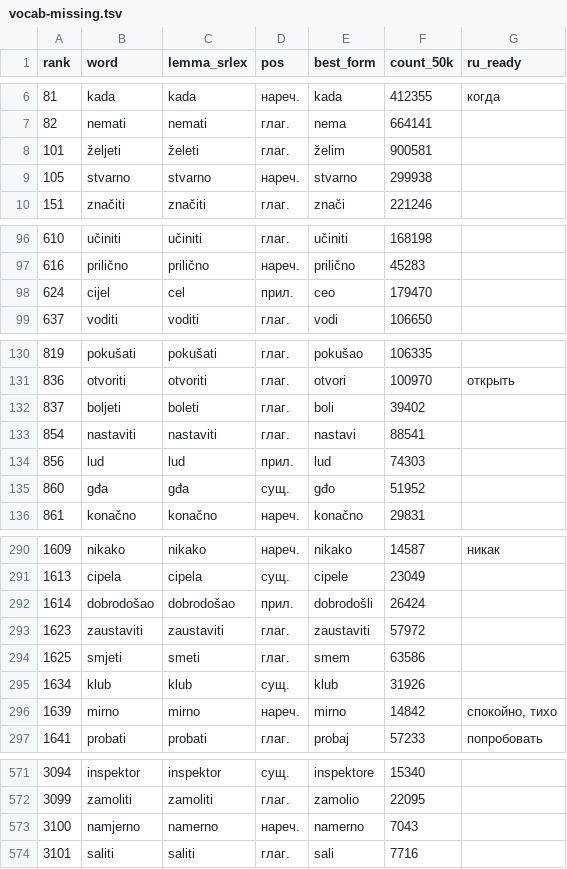
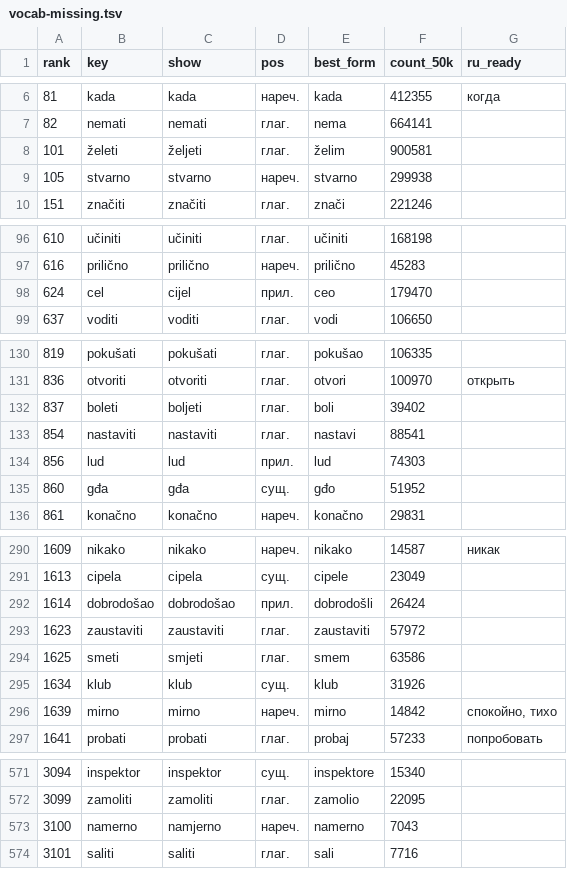
Before and after one commit to voronkovlabs/android-russian-montenegrin, a TSV file: research/data/vocab-missing.tsv, drawn as a sheet; only a part is shown, gaps mark what is left out; the diff covers the shown part only.

```diff
--- a/research/data/vocab-missing.tsv
+++ b/research/data/vocab-missing.tsv
@@ -1 +1 @@
-rank	word	lemma_srlex	pos	best_form	count_50k	ru_ready
+rank	key	show	pos	best_form	count_50k	ru_ready
@@ -7,3 +7,3 @@ rank	word	lemma_srlex	pos	best_form	count_50k	ru_ready
 82	nemati	nemati	глаг.	nema	664141	
-101	željeti	želeti	глаг.	želim	900581	
+101	želeti	željeti	глаг.	želim	900581	
 105	stvarno	stvarno	нареч.	stvarno	299938	
@@ -97,3 +97,3 @@ rank	word	lemma_srlex	pos	best_form	count_50k	ru_ready
 616	prilično	prilično	нареч.	prilično	45283	
-624	cijel	cel	прил.	ceo	179470	
+624	cel	cijel	прил.	ceo	179470	
 637	voditi	voditi	глаг.	vodi	106650	
@@ -131,3 +131,3 @@ rank	word	lemma_srlex	pos	best_form	count_50k	ru_ready
 836	otvoriti	otvoriti	глаг.	otvori	100970	открыть
-837	boljeti	boleti	глаг.	boli	39402	
+837	boleti	boljeti	глаг.	boli	39402	
 854	nastaviti	nastaviti	глаг.	nastavi	88541	
@@ -293,3 +293,3 @@ rank	word	lemma_srlex	pos	best_form	count_50k	ru_ready
 1623	zaustaviti	zaustaviti	глаг.	zaustaviti	57972	
-1625	smjeti	smeti	глаг.	smem	63586	
+1625	smeti	smjeti	глаг.	smem	63586	
 1634	klub	klub	сущ.	klub	31926	
@@ -572,3 +572,3 @@ rank	word	lemma_srlex	pos	best_form	count_50k	ru_ready
 3099	zamoliti	zamoliti	глаг.	zamolio	22095	
-3100	namjerno	namerno	нареч.	namerno	7043	
+3100	namerno	namjerno	нареч.	namerno	7043	
 3101	saliti	saliti	глаг.	sali	7716	
```
Also changed, not shown: 95 edited cells elsewhere in this file, 2 other files.
